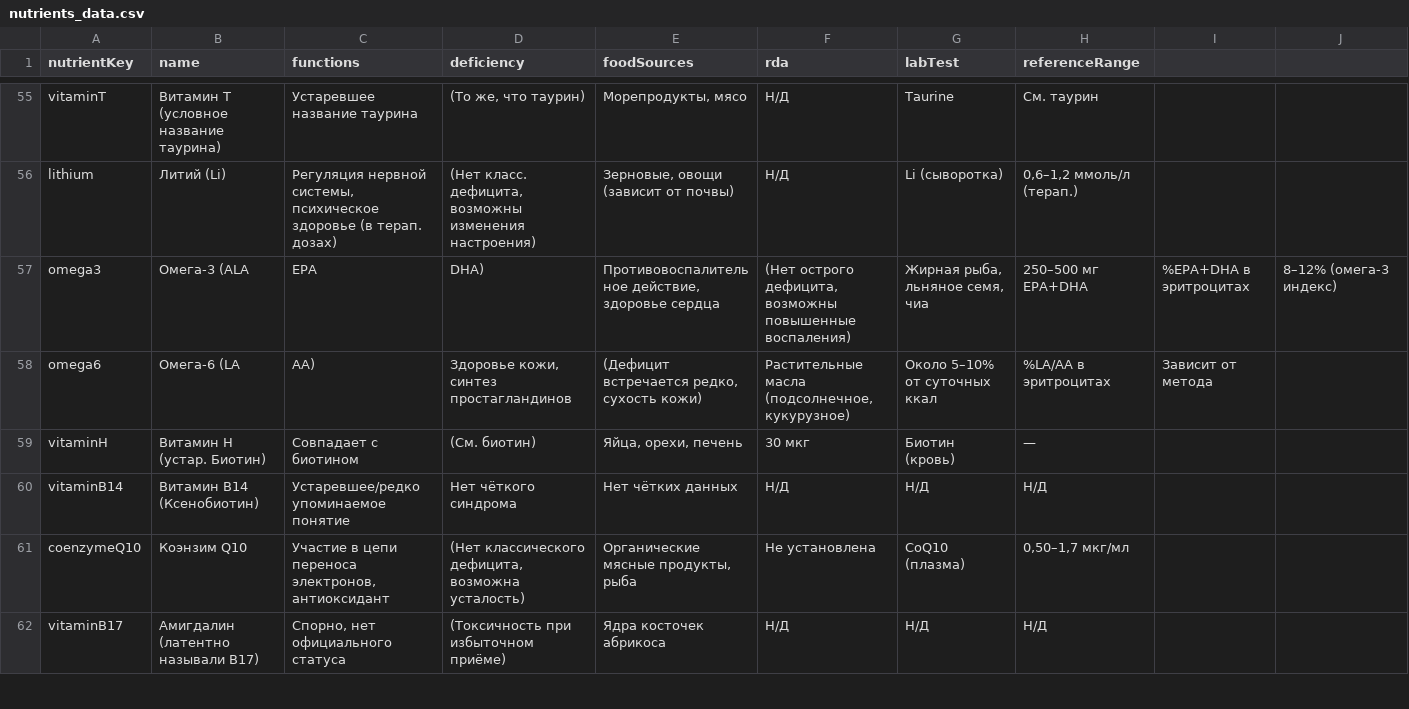
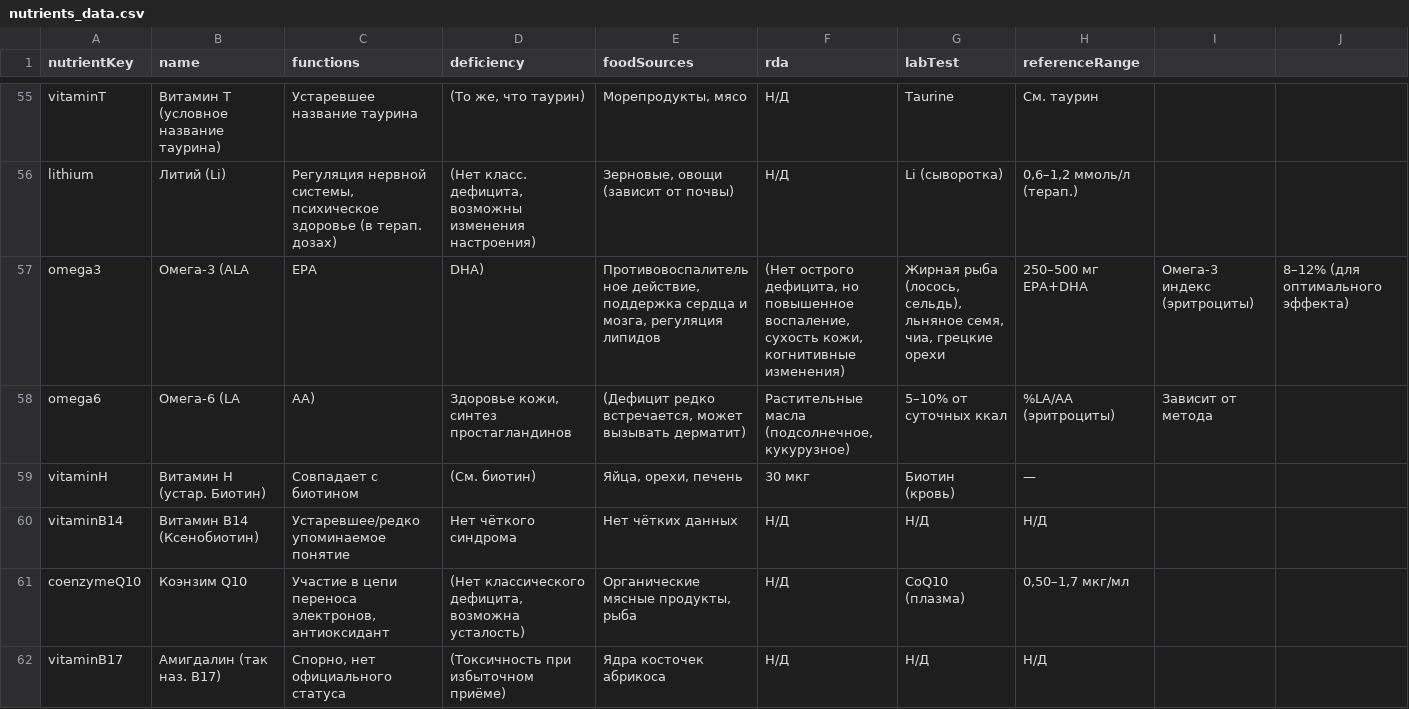
Before and after one commit to ruslan1285/my-csv-data, a CSV file: nutrients_data.csv, drawn as a sheet; only a part is shown, gaps mark what is left out; the diff covers the shown part only.

Commit message:
nutrients_data.csv

```diff
--- a/nutrients_data.csv
+++ b/nutrients_data.csv
@@ -56,4 +56,4 @@ vitaminT,Витамин T (условное название таурина),"У
 lithium,Литий (Li),"Регуляция нервной системы, психическое здоровье (в терап. дозах)","(Нет класс. дефицита, возможны изменения настроения)","Зерновые, овощи (зависит от почвы)","Н/Д","Li (сыворотка)","0,6–1,2 ммоль/л (терап.)"
-omega3,Омега-3 (ALA, EPA, DHA),"Противовоспалительное действие, здоровье сердца","(Нет острого дефицита, возможны повышенные воспаления)","Жирная рыба, льняное семя, чиа","250–500 мг EPA+DHA","%EPA+DHA в эритроцитах","8–12% (омега-3 индекс)"
-omega6,Омега-6 (LA, AA),"Здоровье кожи, синтез простагландинов","(Дефицит встречается редко, сухость кожи)","Растительные масла (подсолнечное, кукурузное)","Около 5–10% от суточных ккал","%LA/AA в эритроцитах","Зависит от метода"
+omega3,Омега-3 (ALA, EPA, DHA),"Противовоспалительное действие, поддержка сердца и мозга, регуляция липидов","(Нет острого дефицита, но повышенное воспаление, сухость кожи, когнитивные изменения)","Жирная рыба (лосось, сельдь), льняное семя, чиа, грецкие орехи","250–500 мг EPA+DHA","Омега-3 индекс (эритроциты)","8–12% (для оптимального эффекта)"
+omega6,Омега-6 (LA, AA),"Здоровье кожи, синтез простагландинов","(Дефицит редко встречается, может вызывать дерматит)","Растительные масла (подсолнечное, кукурузное)","5–10% от суточных ккал","%LA/AA (эритроциты)","Зависит от метода"
 vitaminH,Витамин H (устар. Биотин),"Совпадает с биотином","(См. биотин)","Яйца, орехи, печень","30 мкг","Биотин (кровь)","—"
@@ -61,2 +61,2 @@ vitaminB14,Витамин B14 (Ксенобиотин) ,"Устаревшее/р
-coenzymeQ10,Коэнзим Q10,"Участие в цепи переноса электронов, антиоксидант","(Нет классического дефицита, возможна усталость)","Органические мясные продукты, рыба","Не установлена","CoQ10 (плазма)","0,50–1,7 мкг/мл"
-vitaminB17,Амигдалин (латентно называли B17),"Спорно, нет официального статуса","(Токсичность при избыточном приёме)","Ядра косточек абрикоса","Н/Д","Н/Д","Н/Д"
+coenzymeQ10,Коэнзим Q10,"Участие в цепи переноса электронов, антиоксидант","(Нет классического дефицита, возможна усталость)","Органические мясные продукты, рыба","Н/Д","CoQ10 (плазма)","0,50–1,7 мкг/мл"
+vitaminB17,Амигдалин (так наз. B17),"Спорно, нет официального статуса","(Токсичность при избыточном приёме)","Ядра косточек абрикоса","Н/Д","Н/Д","Н/Д"
```
Also changed, not shown: 13 edited cells elsewhere in this file.
